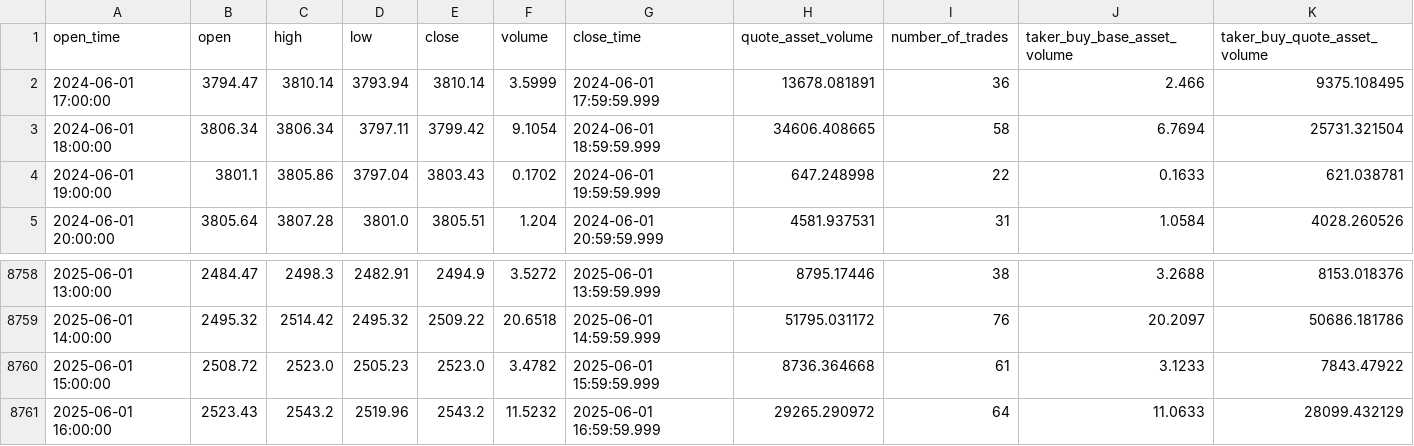
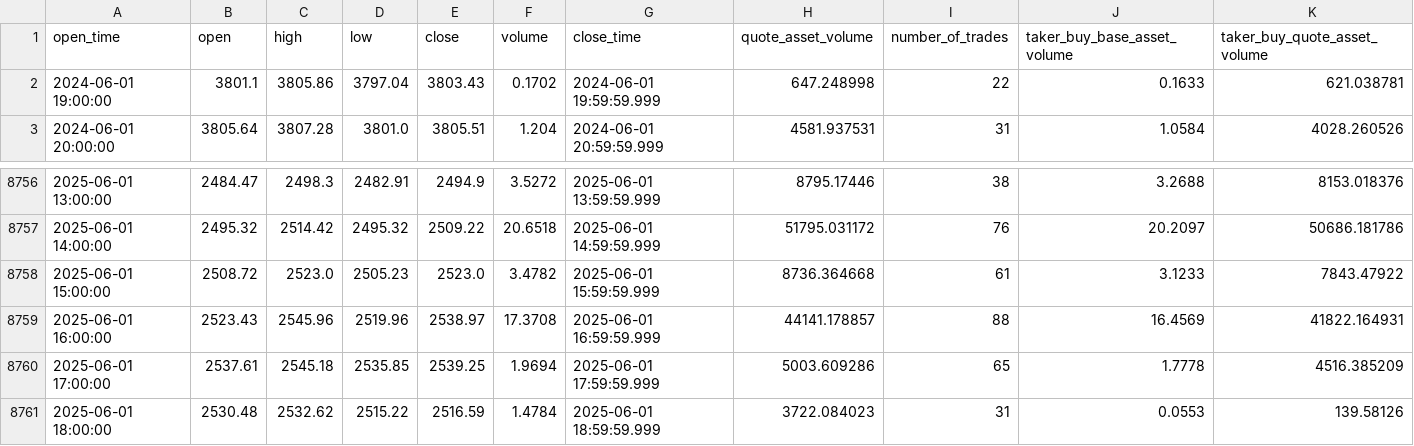
Before and after one commit to dongarnica/crypto-mini-03, a CSV file: historical_exports/ETHUSDT_1year_hourly_20250601_183042.csv (was historical_exports/ETHUSDT_1year_hourly_20250601_163757.csv), drawn as a sheet; only a part is shown, gaps mark what is left out.

```diff
--- a/historical_exports/ETHUSDT_1year_hourly_20250601_163757.csv
+++ b/historical_exports/ETHUSDT_1year_hourly_20250601_183042.csv
@@ -1,4 +1,2 @@
 open_time,open,high,low,close,volume,close_time,quote_asset_volume,number_of_trades,taker_buy_base_asset_volume,taker_buy_quote_asset_volume
-2024-06-01 17:00:00,3794.47,3810.14,3793.94,3810.14,3.5999,2024-06-01 17:59:59.999,13678.081891,36,2.466,9375.108495
-2024-06-01 18:00:00,3806.34,3806.34,3797.11,3799.42,9.1054,2024-06-01 18:59:59.999,34606.408665,58,6.7694,25731.321504
 2024-06-01 19:00:00,3801.1,3805.86,3797.04,3803.43,0.1702,2024-06-01 19:59:59.999,647.248998,22,0.1633,621.038781
@@ -8760,2 +8758,4 @@ open_time,open,high,low,close,volume,close_time,quote_asset_volume,number_of_tra
 2025-06-01 15:00:00,2508.72,2523.0,2505.23,2523.0,3.4782,2025-06-01 15:59:59.999,8736.364668,61,3.1233,7843.47922
-2025-06-01 16:00:00,2523.43,2543.2,2519.96,2543.2,11.5232,2025-06-01 16:59:59.999,29265.290972,64,11.0633,28099.432129
+2025-06-01 16:00:00,2523.43,2545.96,2519.96,2538.97,17.3708,2025-06-01 16:59:59.999,44141.178857,88,16.4569,41822.164931
+2025-06-01 17:00:00,2537.61,2545.18,2535.85,2539.25,1.9694,2025-06-01 17:59:59.999,5003.609286,65,1.7778,4516.385209
+2025-06-01 18:00:00,2530.48,2532.62,2515.22,2516.59,1.4784,2025-06-01 18:59:59.999,3722.084023,31,0.0553,139.58126
```
Also changed, not shown: historical_exports/ADAUSDT_1year_hourly_20250601_183045.csv, historical_exports/AVAXUSDT_1year_hourly_20250601_183108.csv, 22 other files.
